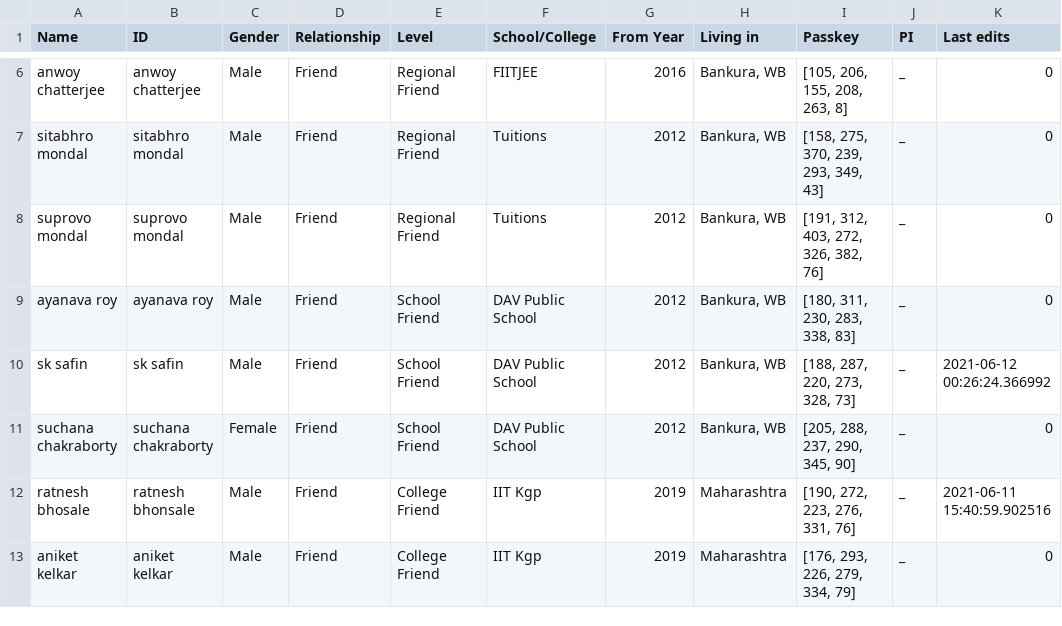
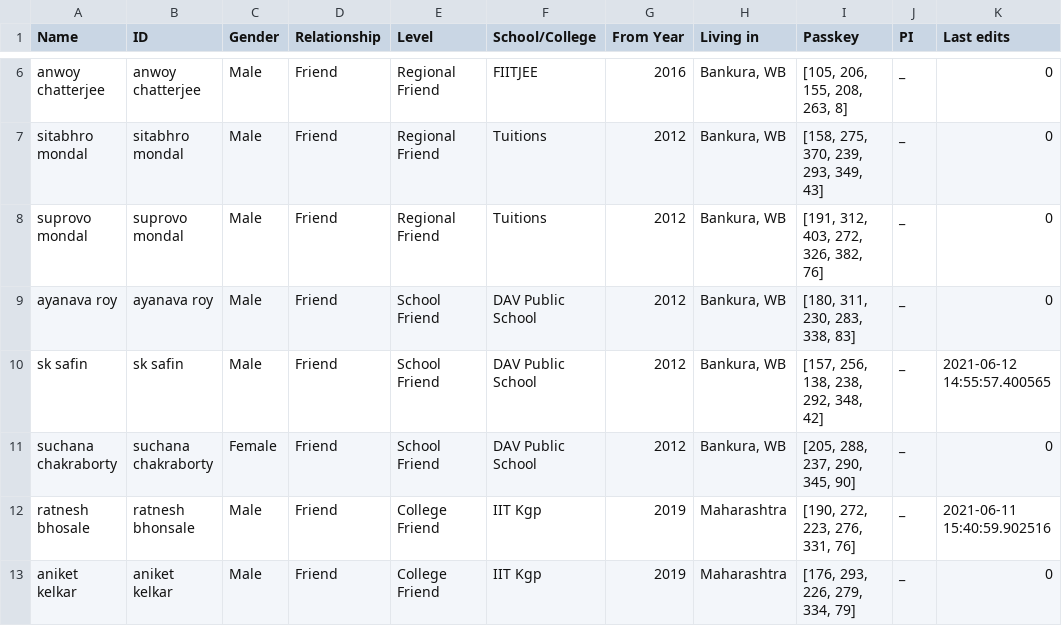
Before and after one commit to Gituhin/Friends-Data, a CSV file: database.csv, drawn as a sheet; only a part is shown, gaps mark what is left out.

Commit message:
Commit by Users

```diff
--- a/database.csv
+++ b/database.csv
@@ -9,3 +9,3 @@ suprovo mondal,suprovo mondal,Male,Friend,Regional Friend,Tuitions,2012,"Bankura
 ayanava roy,ayanava roy,Male,Friend,School Friend,DAV Public School,2012,"Bankura, WB","[180, 311, 230, 283, 338, 83]",_,0
-sk safin,sk safin,Male,Friend,School Friend,DAV Public School,2012,"Bankura, WB","[188, 287, 220, 273, 328, 73]",_,2021-06-12 00:26:24.366992
+sk safin,sk safin,Male,Friend,School Friend,DAV Public School,2012,"Bankura, WB","[157, 256, 138, 238, 292, 348, 42]",_,2021-06-12 14:55:57.400565
 suchana chakraborty,suchana chakraborty,Female,Friend,School Friend,DAV Public School,2012,"Bankura, WB","[205, 288, 237, 290, 345, 90]",_,0
```
